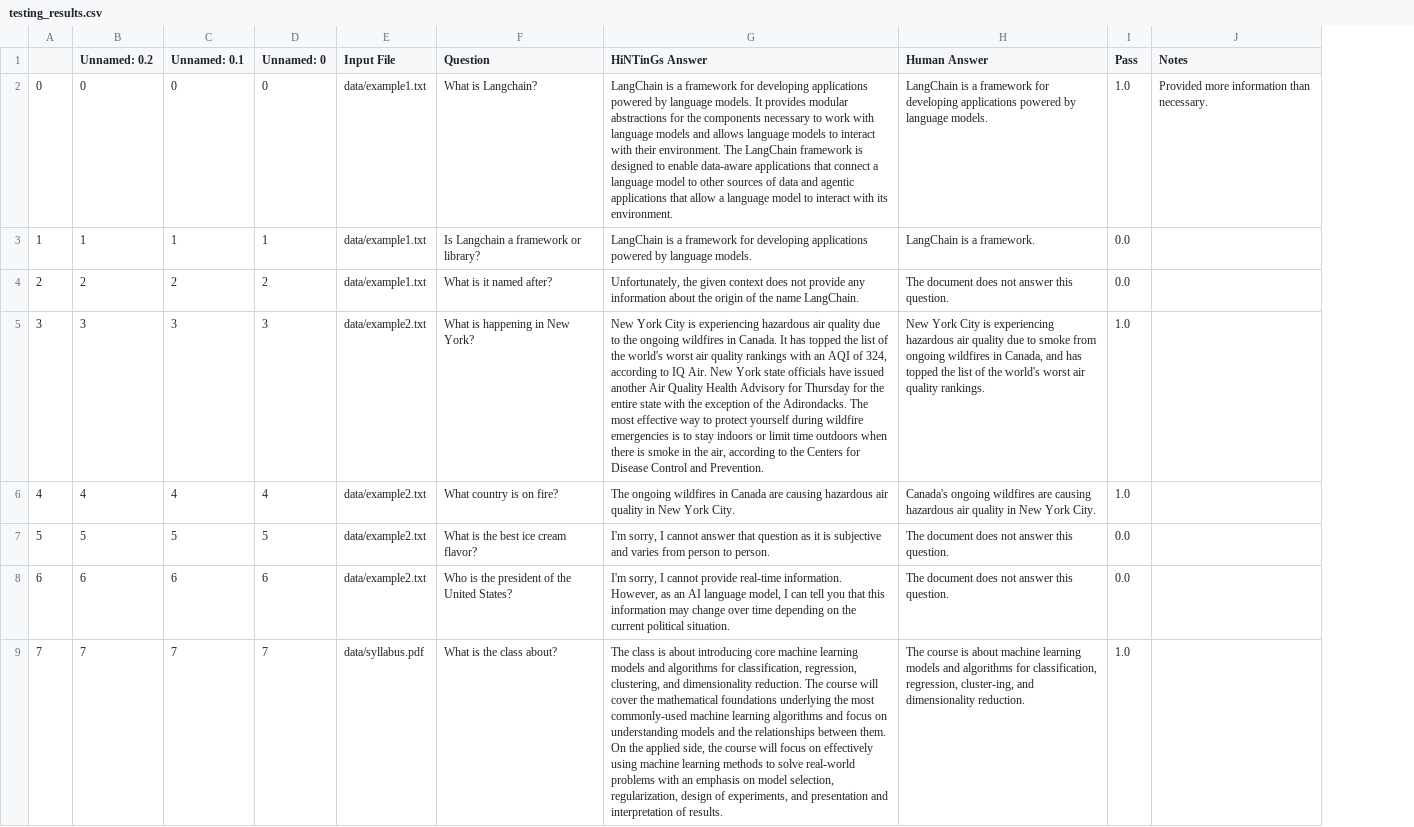
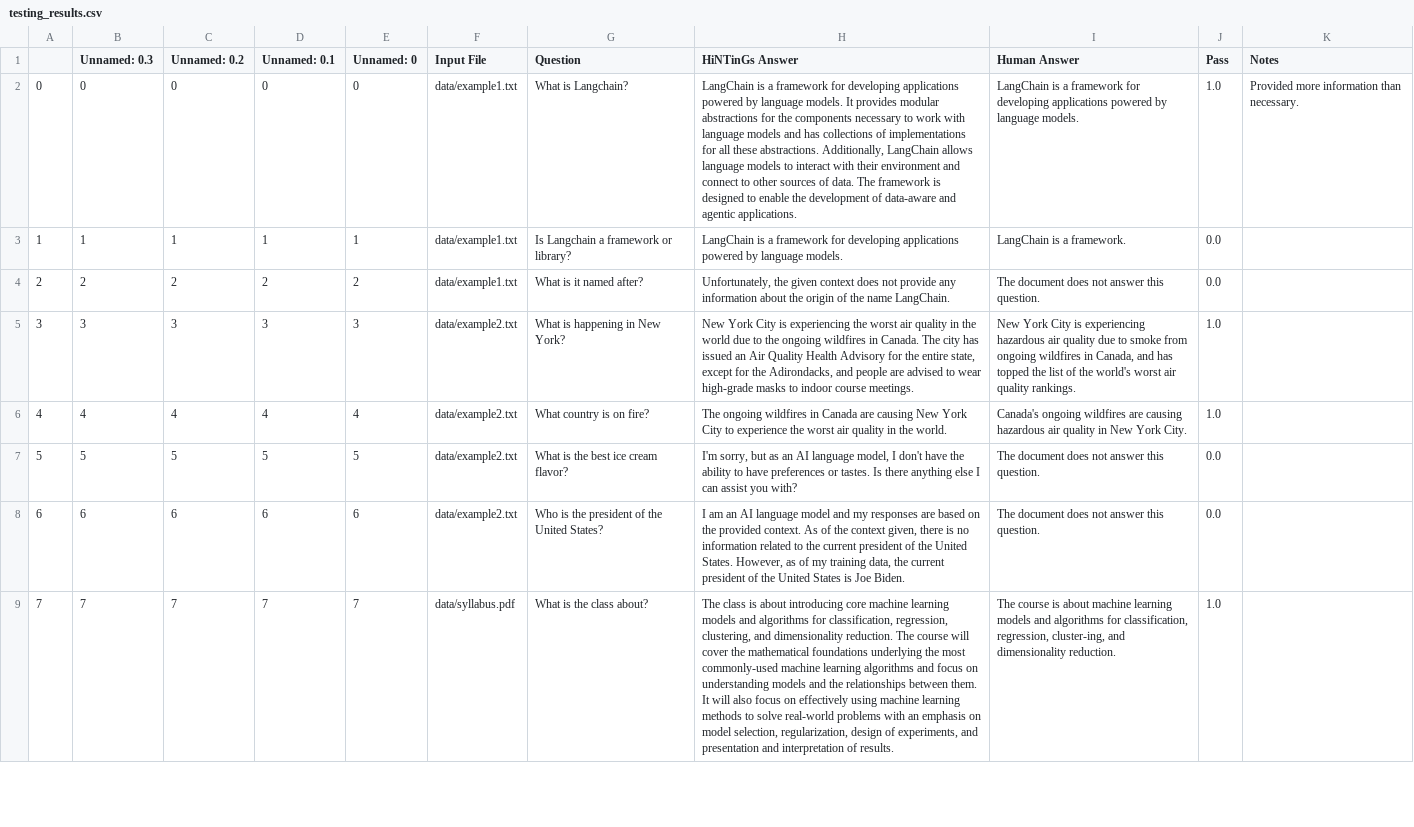
Before and after one commit to tjpel/HinTinGs, a CSV file: testing_suite/testing_results.csv, drawn as a sheet; only a part is shown; addresses are those after the commit; the diff covers the shown part only; the diff names each change by its address in the sheet, - before the commit and + after, or states it on an @@ line.

```diff
--- a/testing_suite/testing_results.csv
+++ b/testing_suite/testing_results.csv
+column B (Unnamed: 0.3), rows 2-9: 0 | 1 | 2 | 3 | 4 | 5 | 6 | 7
-H2 (HiNTinGs Answer): …models and allows language models to interact with their environment. The LangChain framework is designed to enable data-aware applications that connect a language model to other sources of data and agentic applications that allow a language model to interact with its environment.
+H2 (HiNTinGs Answer): …models and has collections of implementations for all these abstractions. Additionally, LangChain allows language models to interact with their environment and connect to other sources of data. The framework is designed to enable the development of data-aware and agentic applications.
-H5 (HiNTinGs Answer): …is experiencing hazardous air quality due to the ongoing wildfires in Canada. It has topped the list of the world's worst air quality rankings with an AQI of 324, according to IQ Air. New York state officials have issued another Air Quality Health Advisory for Thursday for the entire state with the exception of the Adirondacks. The most effective way to protect yourself during wildfire emergencies is to stay indoors or limit time outdoors when there is smoke in the air, according to the Centers for Disease Control and Prevention.
+H5 (HiNTinGs Answer): …is experiencing the worst air quality in the world due to the ongoing wildfires in Canada. The city has issued an Air Quality Health Advisory for the entire state, except for the Adirondacks, and people are advised to wear high-grade masks to indoor course meetings.
-H6 (HiNTinGs Answer): …are causing hazardous air quality in New York City.
+H6 (HiNTinGs Answer): …are causing New York City to experience the worst air quality in the world.
-H7 (HiNTinGs Answer): I'm sorry, I cannot answer that question as it is subjective and varies from person to person.
+H7 (HiNTinGs Answer): I'm sorry, but as an AI language model, I don't have the ability to have preferences or tastes. Is there anything else I can assist you with?
-H8 (HiNTinGs Answer): I'm sorry, I cannot provide real-time information. However, as an AI language model, I can tell you that this information may change over time depending on the current political situation.
+H8 (HiNTinGs Answer): I am an AI language model and my responses are based on the provided context. As of the context given, there is no information related to the current president of the United States. However, as of my training data, the current president of the United States is Joe Biden.
-H9 (HiNTinGs Answer): …between them. On the applied side, the course will focus on…
+H9 (HiNTinGs Answer): …between them. It will also focus on…
```
Also changed, not shown: 9 edited cells elsewhere in this file, 2 other files.
